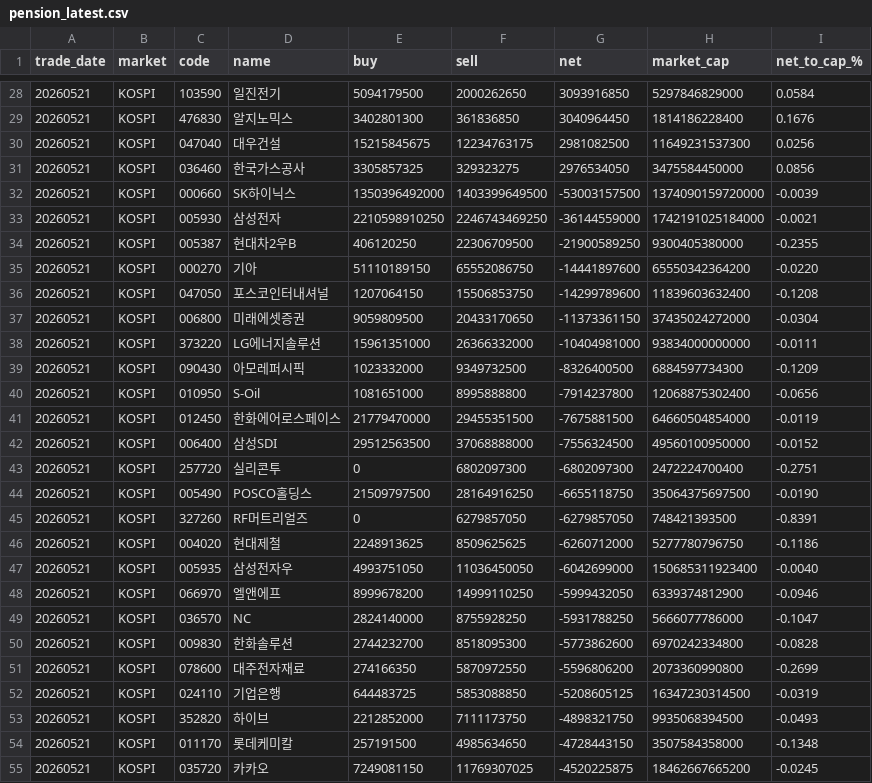
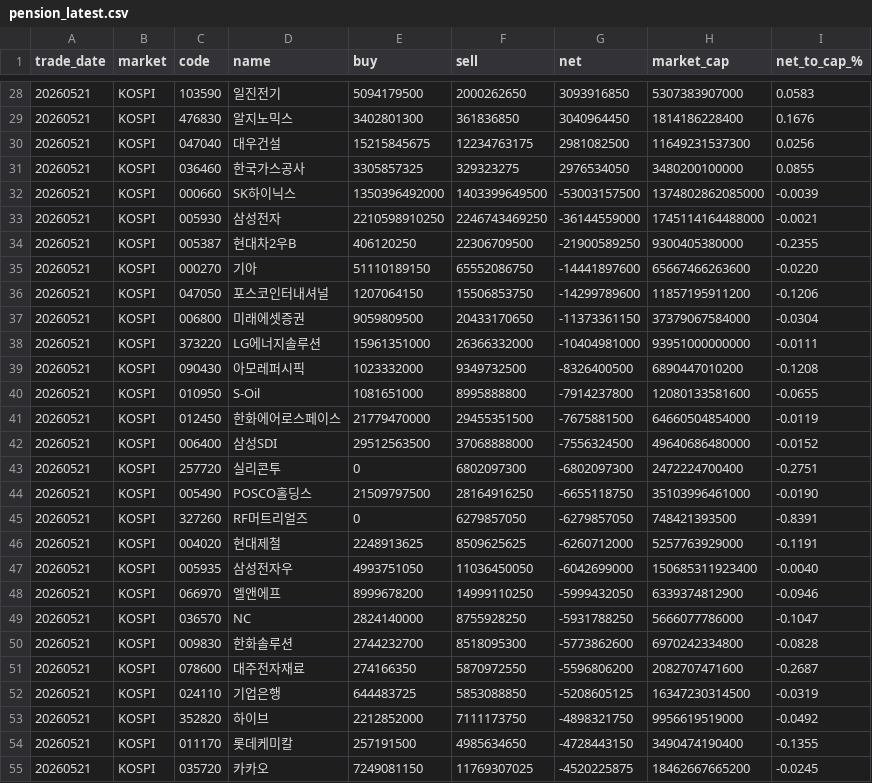
Before and after one commit to sejong-k1m/report-ygg, a CSV file: docs/pension_latest.csv, drawn as a sheet; only a part is shown, gaps mark what is left out; the diff covers the shown part only.

```diff
--- a/docs/pension_latest.csv
+++ b/docs/pension_latest.csv
@@ -28,20 +28,20 @@
-20260521,KOSPI,103590,일진전기,5094179500,2000262650,3093916850,5297846829000,0.0584
+20260521,KOSPI,103590,일진전기,5094179500,2000262650,3093916850,5307383907000,0.0583
 20260521,KOSPI,476830,알지노믹스,3402801300,361836850,3040964450,1814186228400,0.1676
 20260521,KOSPI,047040,대우건설,15215845675,12234763175,2981082500,11649231537300,0.0256
-20260521,KOSPI,036460,한국가스공사,3305857325,329323275,2976534050,3475584450000,0.0856
-20260521,KOSPI,000660,SK하이닉스,1350396492000,1403399649500,-53003157500,1374090159720000,-0.0039
-20260521,KOSPI,005930,삼성전자,2210598910250,2246743469250,-36144559000,1742191025184000,-0.0021
+20260521,KOSPI,036460,한국가스공사,3305857325,329323275,2976534050,3480200100000,0.0855
+20260521,KOSPI,000660,SK하이닉스,1350396492000,1403399649500,-53003157500,1374802862085000,-0.0039
+20260521,KOSPI,005930,삼성전자,2210598910250,2246743469250,-36144559000,1745114164488000,-0.0021
 20260521,KOSPI,005387,현대차2우B,406120250,22306709500,-21900589250,9300405380000,-0.2355
-20260521,KOSPI,000270,기아,51110189150,65552086750,-14441897600,65550342364200,-0.0220
-20260521,KOSPI,047050,포스코인터내셔널,1207064150,15506853750,-14299789600,11839603632400,-0.1208
-20260521,KOSPI,006800,미래에셋증권,9059809500,20433170650,-11373361150,37435024272000,-0.0304
-20260521,KOSPI,373220,LG에너지솔루션,15961351000,26366332000,-10404981000,93834000000000,-0.0111
-20260521,KOSPI,090430,아모레퍼시픽,1023332000,9349732500,-8326400500,6884597734300,-0.1209
-20260521,KOSPI,010950,S-Oil,1081651000,8995888800,-7914237800,12068875302400,-0.0656
+20260521,KOSPI,000270,기아,51110189150,65552086750,-14441897600,65667466263600,-0.0220
+20260521,KOSPI,047050,포스코인터내셔널,1207064150,15506853750,-14299789600,11857195911200,-0.1206
+20260521,KOSPI,006800,미래에셋증권,9059809500,20433170650,-11373361150,37379067584000,-0.0304
+20260521,KOSPI,373220,LG에너지솔루션,15961351000,26366332000,-10404981000,93951000000000,-0.0111
+20260521,KOSPI,090430,아모레퍼시픽,1023332000,9349732500,-8326400500,6890447010200,-0.1208
+20260521,KOSPI,010950,S-Oil,1081651000,8995888800,-7914237800,12080133581600,-0.0655
 20260521,KOSPI,012450,한화에어로스페이스,21779470000,29455351500,-7675881500,64660504854000,-0.0119
-20260521,KOSPI,006400,삼성SDI,29512563500,37068888000,-7556324500,49560100950000,-0.0152
+20260521,KOSPI,006400,삼성SDI,29512563500,37068888000,-7556324500,49640686480000,-0.0152
 20260521,KOSPI,257720,실리콘투,0,6802097300,-6802097300,2472224700400,-0.2751
-20260521,KOSPI,005490,POSCO홀딩스,21509797500,28164916250,-6655118750,35064375697500,-0.0190
+20260521,KOSPI,005490,POSCO홀딩스,21509797500,28164916250,-6655118750,35103996461000,-0.0190
 20260521,KOSPI,327260,RF머트리얼즈,0,6279857050,-6279857050,748421393500,-0.8391
-20260521,KOSPI,004020,현대제철,2248913625,8509625625,-6260712000,5277780796750,-0.1186
+20260521,KOSPI,004020,현대제철,2248913625,8509625625,-6260712000,5257763929000,-0.1191
 20260521,KOSPI,005935,삼성전자우,4993751050,11036450050,-6042699000,150685311923400,-0.0040
@@ -50,6 +50,6 @@
 20260521,KOSPI,009830,한화솔루션,2744232700,8518095300,-5773862600,6970242334800,-0.0828
-20260521,KOSPI,078600,대주전자재료,274166350,5870972550,-5596806200,2073360990800,-0.2699
+20260521,KOSPI,078600,대주전자재료,274166350,5870972550,-5596806200,2082707471600,-0.2687
 20260521,KOSPI,024110,기업은행,644483725,5853088850,-5208605125,16347230314500,-0.0319
-20260521,KOSPI,352820,하이브,2212852000,7111173750,-4898321750,9935068394500,-0.0493
-20260521,KOSPI,011170,롯데케미칼,257191500,4985634650,-4728443150,3507584358000,-0.1348
+20260521,KOSPI,352820,하이브,2212852000,7111173750,-4898321750,9956619519000,-0.0492
+20260521,KOSPI,011170,롯데케미칼,257191500,4985634650,-4728443150,3490474190400,-0.1355
 20260521,KOSPI,035720,카카오,7249081150,11769307025,-4520225875,18462667665200,-0.0245
```
Also changed, not shown: 38 edited cells elsewhere in this file, 3 other files.
